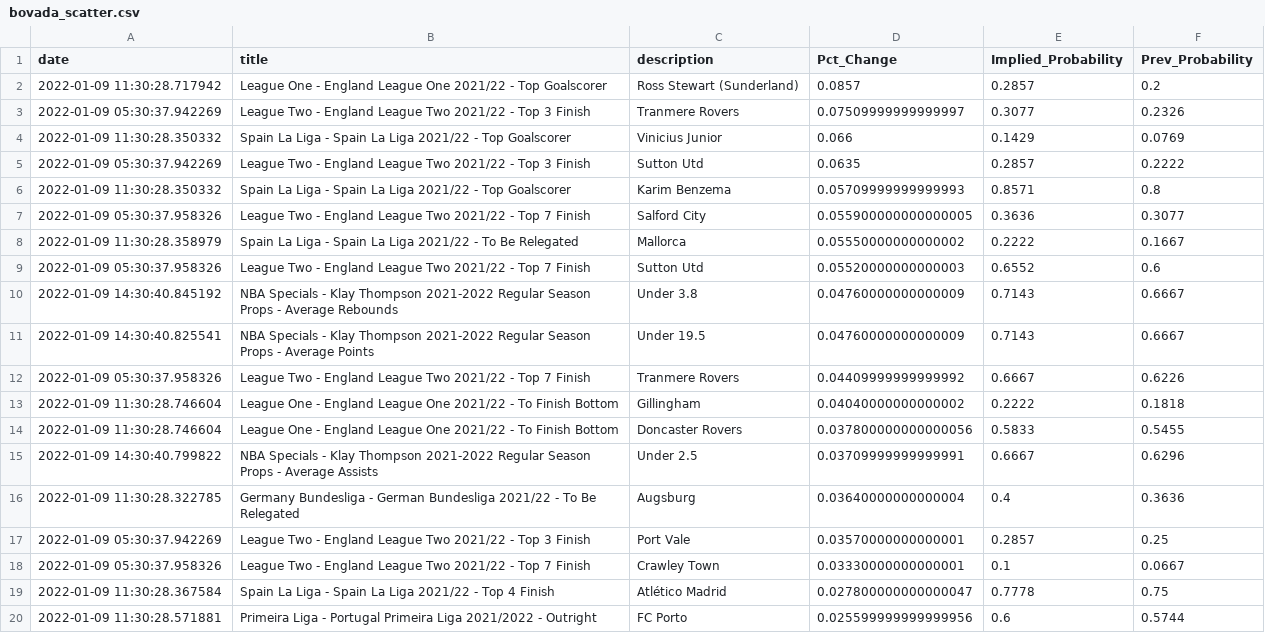
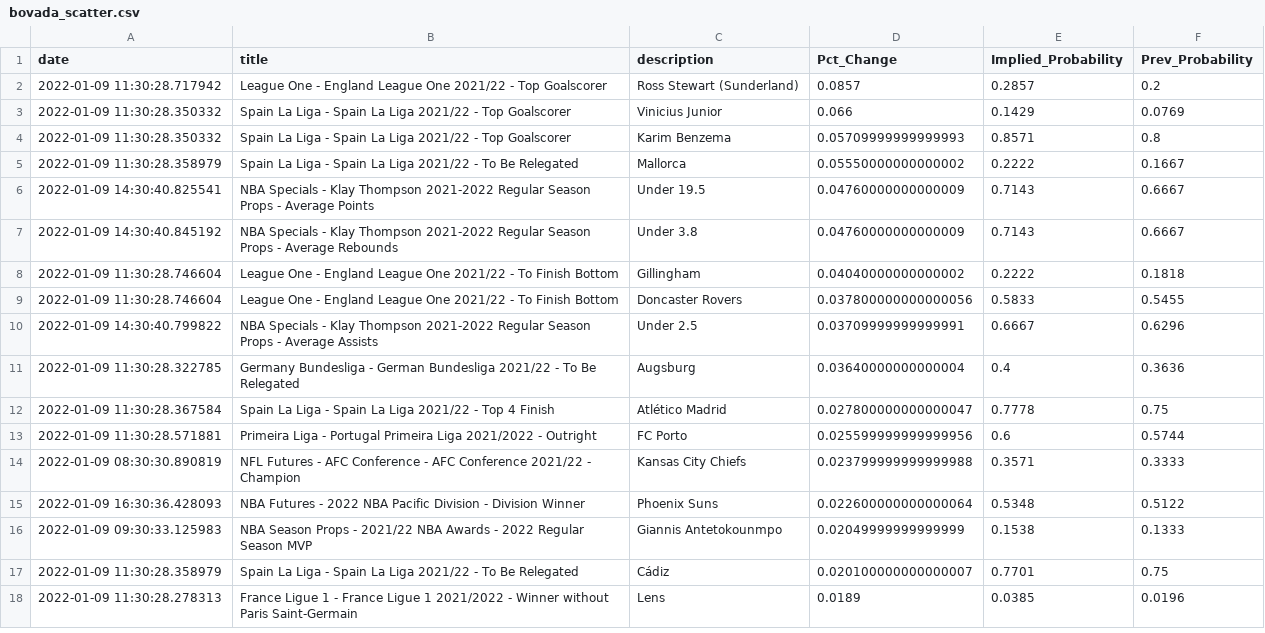
Before and after one commit to aaroncolesmith/bovada, a CSV file: bovada_scatter.csv, drawn as a sheet; only a part is shown; the shorter side is filled out with more unchanged rows; the diff covers the shown part only.

Commit message:
colab_commit

```diff
--- a/bovada_scatter.csv
+++ b/bovada_scatter.csv
@@ -2,12 +2,7 @@ date,title,description,Pct_Change,Implied_Probability,Prev_Probability
 2022-01-09 11:30:28.717942,League One - England League One 2021/22 - Top Goalscorer,Ross Stewart (Sunderland),0.0857,0.2857,0.2
-2022-01-09 05:30:37.942269,League Two - England League Two 2021/22 - Top 3 Finish,Tranmere Rovers,0.07509999999999997,0.3077,0.2326
 2022-01-09 11:30:28.350332,Spain La Liga - Spain La Liga 2021/22 - Top Goalscorer,Vinicius Junior,0.066,0.1429,0.0769
-2022-01-09 05:30:37.942269,League Two - England League Two 2021/22 - Top 3 Finish,Sutton Utd,0.0635,0.2857,0.2222
 2022-01-09 11:30:28.350332,Spain La Liga - Spain La Liga 2021/22 - Top Goalscorer,Karim Benzema,0.05709999999999993,0.8571,0.8
-2022-01-09 05:30:37.958326,League Two - England League Two 2021/22 - Top 7 Finish,Salford City,0.055900000000000005,0.3636,0.3077
 2022-01-09 11:30:28.358979,Spain La Liga - Spain La Liga 2021/22 - To Be Relegated,Mallorca,0.05550000000000002,0.2222,0.1667
-2022-01-09 05:30:37.958326,League Two - England League Two 2021/22 - Top 7 Finish,Sutton Utd,0.05520000000000003,0.6552,0.6
+2022-01-09 14:30:40.825541,NBA Specials - Klay Thompson 2021-2022 Regular Season Props - Average Points,Under 19.5,0.04760000000000009,0.7143,0.6667
 2022-01-09 14:30:40.845192,NBA Specials - Klay Thompson 2021-2022 Regular Season Props - Average Rebounds,Under 3.8,0.04760000000000009,0.7143,0.6667
-2022-01-09 14:30:40.825541,NBA Specials - Klay Thompson 2021-2022 Regular Season Props - Average Points,Under 19.5,0.04760000000000009,0.7143,0.6667
-2022-01-09 05:30:37.958326,League Two - England League Two 2021/22 - Top 7 Finish,Tranmere Rovers,0.04409999999999992,0.6667,0.6226
 2022-01-09 11:30:28.746604,League One - England League One 2021/22 - To Finish Bottom,Gillingham,0.04040000000000002,0.2222,0.1818
@@ -16,4 +11,2 @@ date,title,description,Pct_Change,Implied_Probability,Prev_Probability
 2022-01-09 11:30:28.322785,Germany Bundesliga - German Bundesliga 2021/22 - To Be Relegated,Augsburg,0.03640000000000004,0.4,0.3636
-2022-01-09 05:30:37.942269,League Two - England League Two 2021/22 - Top 3 Finish,Port Vale,0.03570000000000001,0.2857,0.25
-2022-01-09 05:30:37.958326,League Two - England League Two 2021/22 - Top 7 Finish,Crawley Town,0.03330000000000001,0.1,0.0667
 2022-01-09 11:30:28.367584,Spain La Liga - Spain La Liga 2021/22 - Top 4 Finish,Atlético Madrid,0.027800000000000047,0.7778,0.75
```
Also changed, not shown: 13 removed rows and 1 moved row elsewhere in this file.
